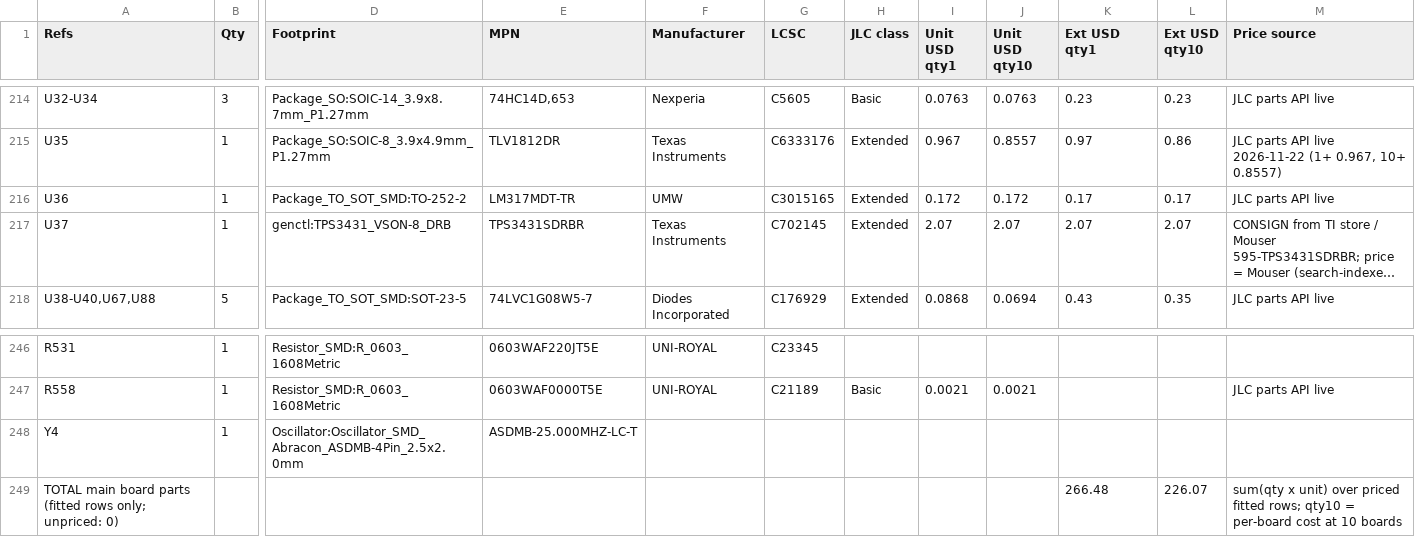
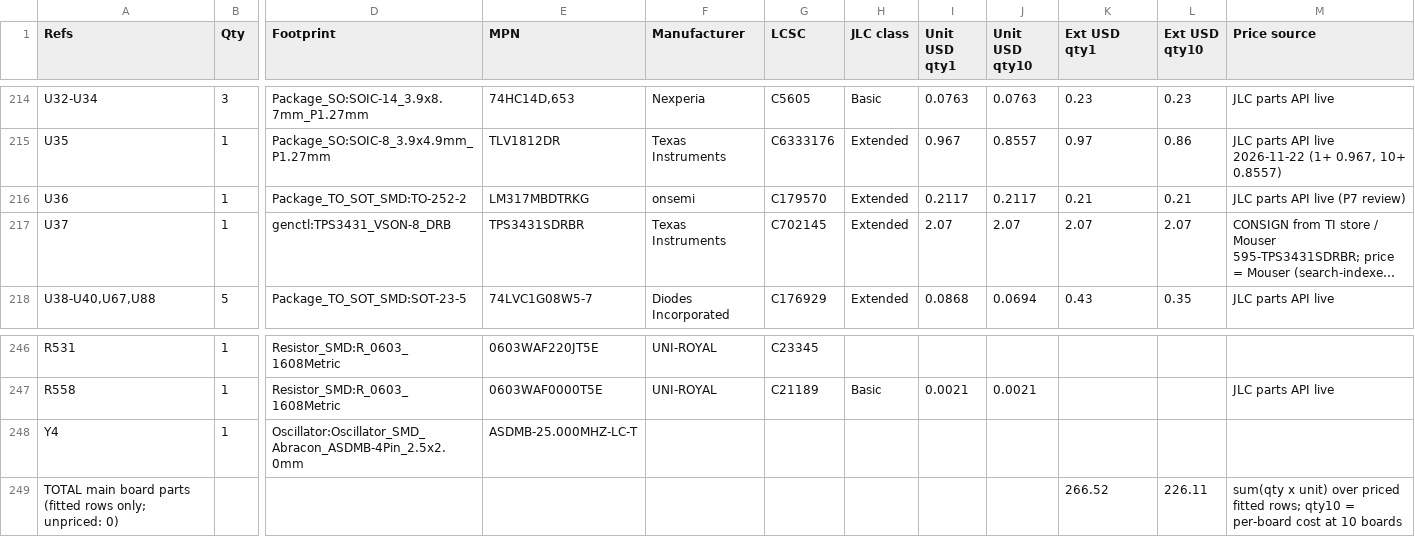
Before and after one commit to Ethan-Poag/blackstart, a CSV file: bom/genctl_main_bom.csv, drawn as a sheet; only a part is shown, gaps mark what is left out; long unchanged cells end in …; the diff names each change by its address in the sheet, - before the commit and + after, or states it on an @@ line.

```diff
--- a/bom/genctl_main_bom.csv
+++ b/bom/genctl_main_bom.csv
-E216 (MPN): LM317MDT-TR
+E216 (MPN): LM317MBDTRKG
-F216 (Manufacturer): UMW
+F216 (Manufacturer): onsemi
-G216 (LCSC): C3015165
+G216 (LCSC): C179570
-I216 (Unit USD qty1): 0.172
+I216 (Unit USD qty1): 0.2117
-J216 (Unit USD qty10): 0.172
+J216 (Unit USD qty10): 0.2117
-K216 (Ext USD qty1): 0.17
+K216 (Ext USD qty1): 0.21
-L216 (Ext USD qty10): 0.17
+L216 (Ext USD qty10): 0.21
-M216 (Price source): JLC parts API live
+M216 (Price source): JLC parts API live (P7 review)
-K249 (Ext USD qty1): 266.48
+K249 (Ext USD qty1): 266.52
-L249 (Ext USD qty10): 226.07
+L249 (Ext USD qty10): 226.11
```
Also changed, not shown: bom/lcsc_prices.csv, docs/genctl_bom.csv, 3 other files.
